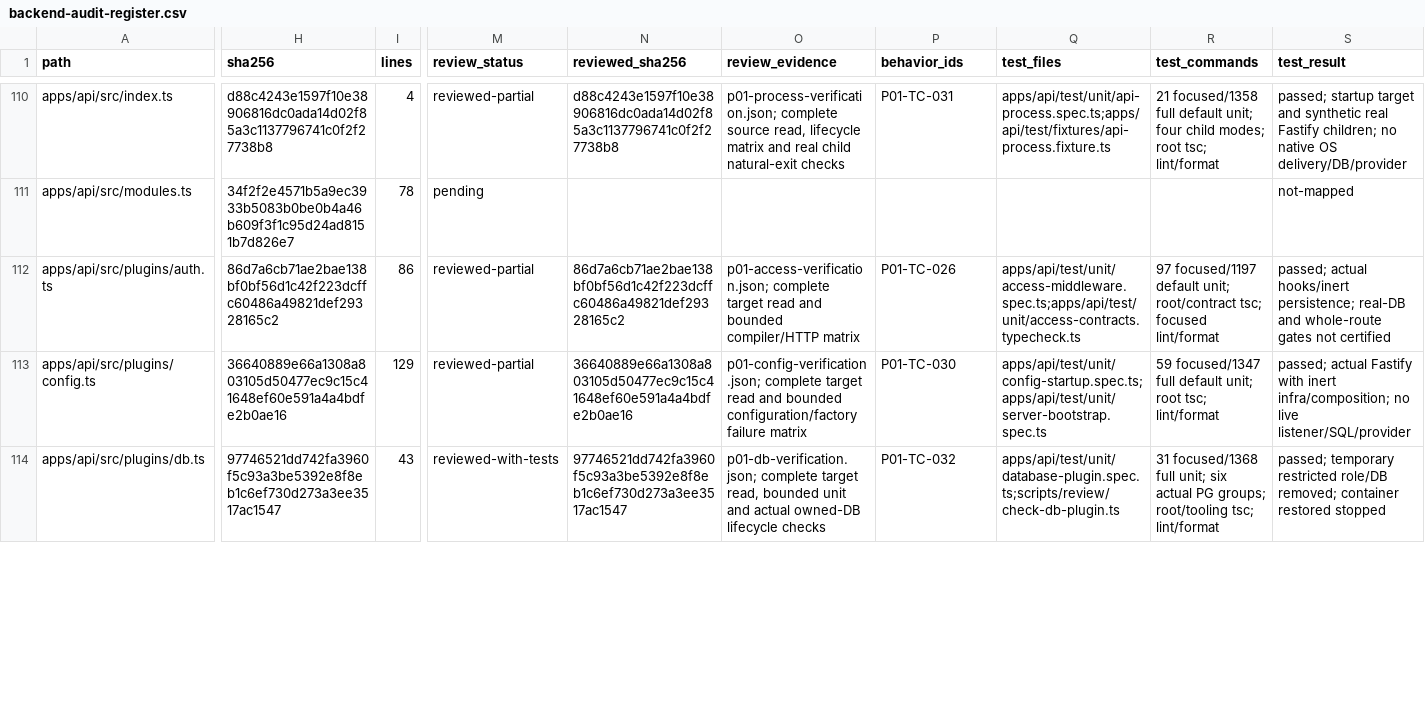
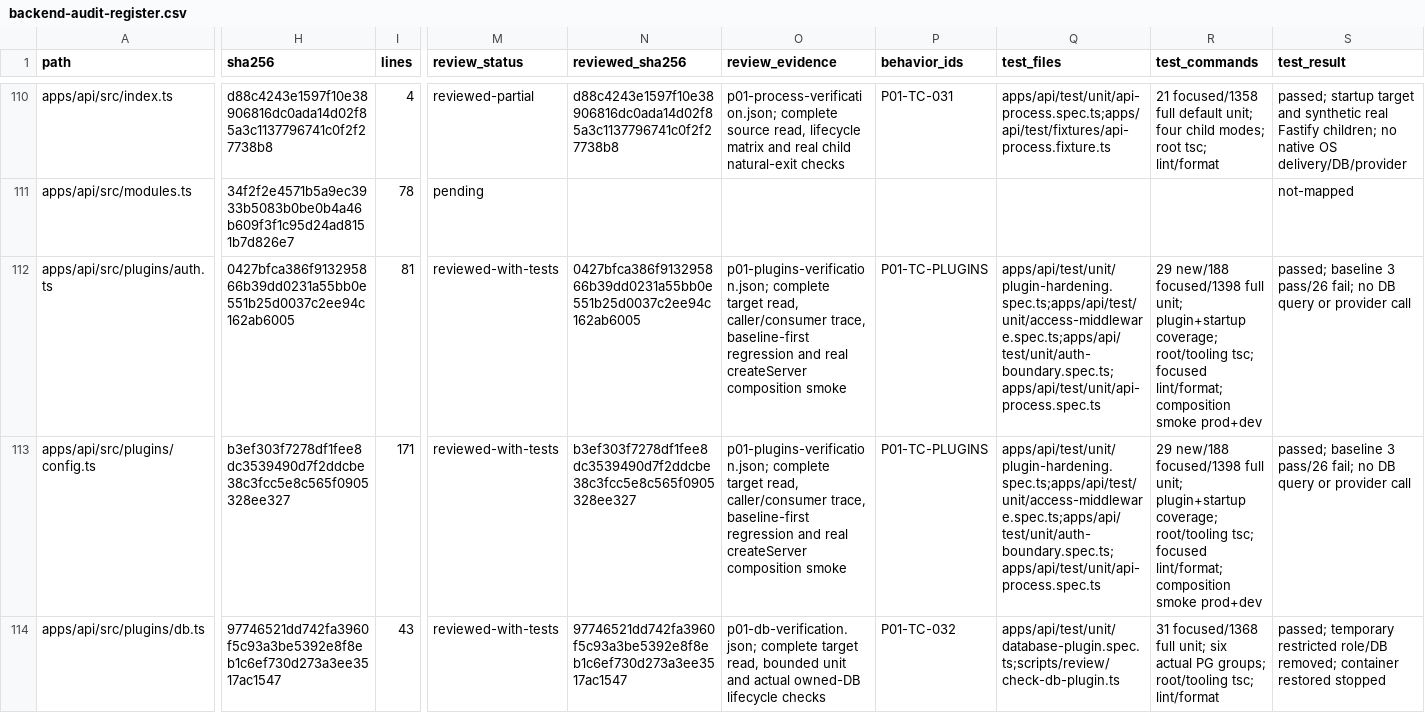
Before and after one commit to Tasheen2002/Enterprise-level-E-Commerce-application, a CSV file: docs/reviews/backend-audit-register.csv, drawn as a sheet; only a part is shown, gaps mark what is left out; the diff covers the shown part only; the diff names each change by its address in the sheet, - before the commit and + after, or states it on an @@ line.

```diff
--- a/docs/reviews/backend-audit-register.csv
+++ b/docs/reviews/backend-audit-register.csv
-H112 (sha256): 86d7a6cb71ae2bae138bf0bf56d1c42f223dcffc60486a49821def29328165c2
+H112 (sha256): 0427bfca386f913295866b39dd0231a55bb0e551b25d0037c2ee94c162ab6005
-I112 (lines): 86
+I112 (lines): 81
-M112:M113 (review_status): reviewed-partial
+M112:M113 (review_status): reviewed-with-tests
-N112 (reviewed_sha256): 86d7a6cb71ae2bae138bf0bf56d1c42f223dcffc60486a49821def29328165c2
+N112 (reviewed_sha256): 0427bfca386f913295866b39dd0231a55bb0e551b25d0037c2ee94c162ab6005
-O112 (review_evidence): p01-access-verification.json; complete target read and bounded compiler/HTTP matrix
+O112 (review_evidence): p01-plugins-verification.json; complete target read, caller/consumer trace, baseline-first regression and real createServer composition smoke
-P112 (behavior_ids): P01-TC-026
+P112 (behavior_ids): P01-TC-PLUGINS
-Q112 (test_files): apps/api/test/unit/access-middleware.spec.ts;apps/api/test/unit/access-contracts.typecheck.ts
+Q112 (test_files): apps/api/test/unit/plugin-hardening.spec.ts;apps/api/test/unit/access-middleware.spec.ts;apps/api/test/unit/auth-boundary.spec.ts;apps/api/test/unit/api-process.spec.ts
-R112 (test_commands): 97 focused/1197 default unit; root/contract tsc; focused lint/format
+R112 (test_commands): 29 new/188 focused/1398 full unit; plugin+startup coverage; root/tooling tsc; focused lint/format; composition smoke prod+dev
-S112 (test_result): passed; actual hooks/inert persistence; real-DB and whole-route gates not certified
+S112 (test_result): passed; baseline 3 pass/26 fail; no DB query or provider call
-H113 (sha256): 36640889e66a1308a803105d50477ec9c15c41648ef60e591a4a4bdfe2b0ae16
+H113 (sha256): b3ef303f7278df1fee8dc3539490d7f2ddcbe38c3fcc5e8c565f0905328ee327
-I113 (lines): 129
+I113 (lines): 171
-N113 (reviewed_sha256): 36640889e66a1308a803105d50477ec9c15c41648ef60e591a4a4bdfe2b0ae16
+N113 (reviewed_sha256): b3ef303f7278df1fee8dc3539490d7f2ddcbe38c3fcc5e8c565f0905328ee327
-O113 (review_evidence): p01-config-verification.json; complete target read and bounded configuration/factory failure matrix
+O113 (review_evidence): p01-plugins-verification.json; complete target read, caller/consumer trace, baseline-first regression and real createServer composition smoke
-P113 (behavior_ids): P01-TC-030
+P113 (behavior_ids): P01-TC-PLUGINS
-Q113 (test_files): apps/api/test/unit/config-startup.spec.ts;apps/api/test/unit/server-bootstrap.spec.ts
+Q113 (test_files): apps/api/test/unit/plugin-hardening.spec.ts;apps/api/test/unit/access-middleware.spec.ts;apps/api/test/unit/auth-boundary.spec.ts;apps/api/test/unit/api-process.spec.ts
-R113 (test_commands): 59 focused/1347 full default unit; root tsc; lint/format
+R113 (test_commands): 29 new/188 focused/1398 full unit; plugin+startup coverage; root/tooling tsc; focused lint/format; composition smoke prod+dev
-S113 (test_result): passed; actual Fastify with inert infra/composition; no live listener/SQL/provider
+S113 (test_result): passed; baseline 3 pass/26 fail; no DB query or provider call
```
Also changed, not shown: 2 added rows and 95 edited cells elsewhere in this file, 17 other files.
